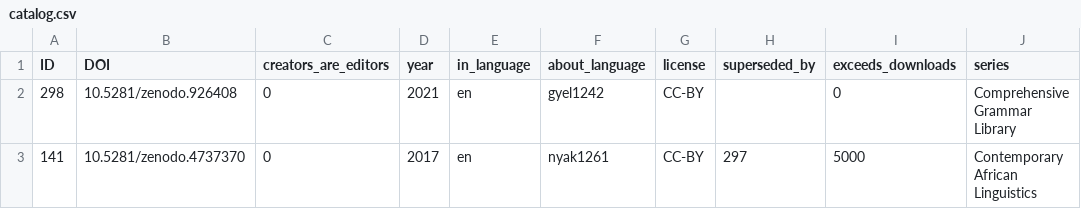
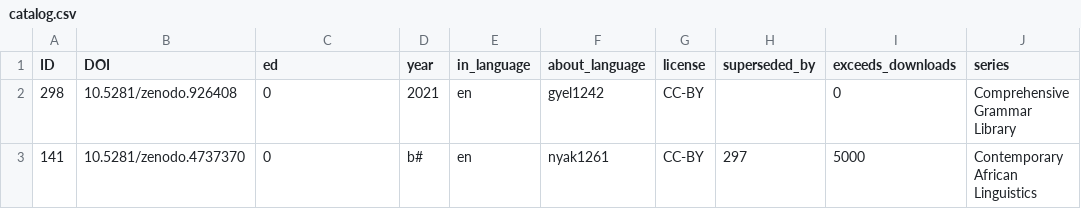
Before and after one commit to langsci/opendata, a CSV file: catalog.csv, drawn as a sheet; only a part is shown; the diff names each change by its address in the sheet, - before the commit and + after, or states it on an @@ line.

```diff
--- a/catalog.csv
+++ b/catalog.csv
-C1: creators_are_editors
+C1: ed
-D3 (year): 2017
+D3 (year): b#
```
Also changed, not shown: bookdownloads/langscidownloads.csv.
